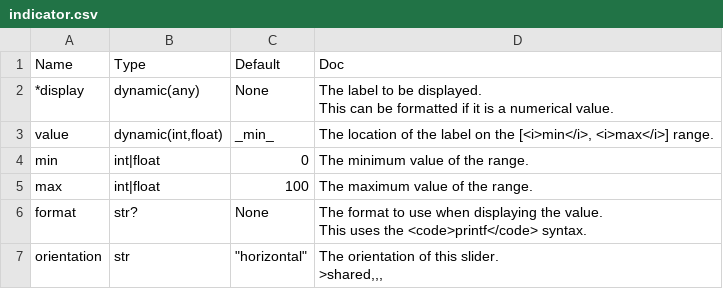
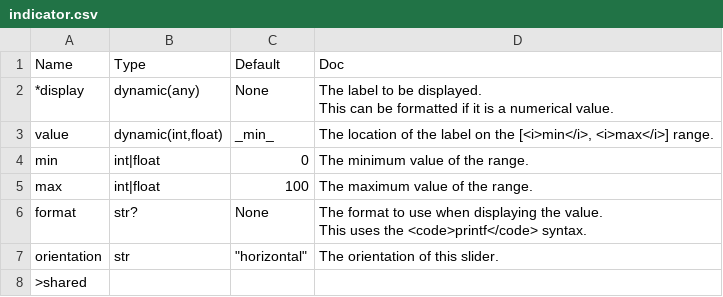
Before and after one commit to Avaiga/taipy, a CSV file: gui/doc/indicator.csv, drawn as a sheet.

Commit message:
missing quote

```diff
--- a/gui/doc/indicator.csv
+++ b/gui/doc/indicator.csv
@@ -8,4 +8,3 @@ format,str?,None,"The format to use when displaying the value.
 This uses the <code>printf</code> syntax."
-orientation,str,"""horizontal""","The orientation of this slider.
->shared,,,
-
+orientation,str,"""horizontal""","The orientation of this slider."
+>shared,,,
```
